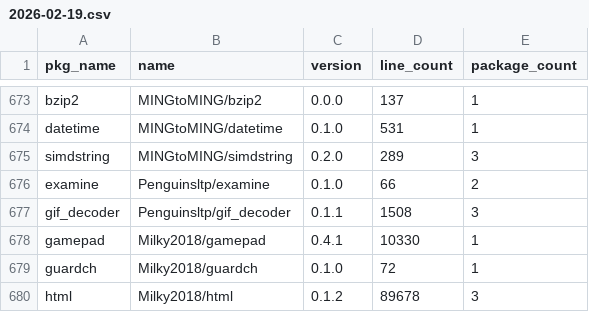
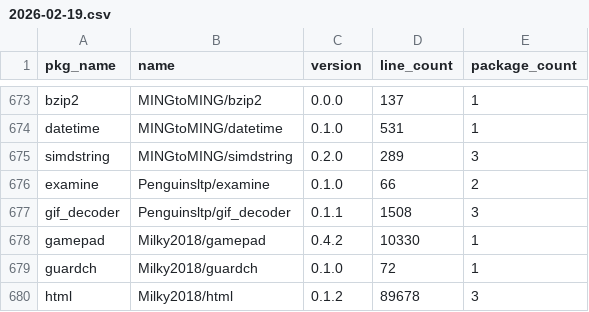
Before and after one commit to Pmemmm/MooncakesDailyData, a CSV file: data/2026-02-19.csv, drawn as a sheet; only a part is shown, gaps mark what is left out.

```diff
--- a/data/2026-02-19.csv
+++ b/data/2026-02-19.csv
@@ -677,3 +677,3 @@ examine,Penguinsltp/examine,0.1.0,66,2
 gif_decoder,Penguinsltp/gif_decoder,0.1.1,1508,3
-gamepad,Milky2018/gamepad,0.4.1,10330,1
+gamepad,Milky2018/gamepad,0.4.2,10330,1
 guardch,Milky2018/guardch,0.1.0,72,1
```
